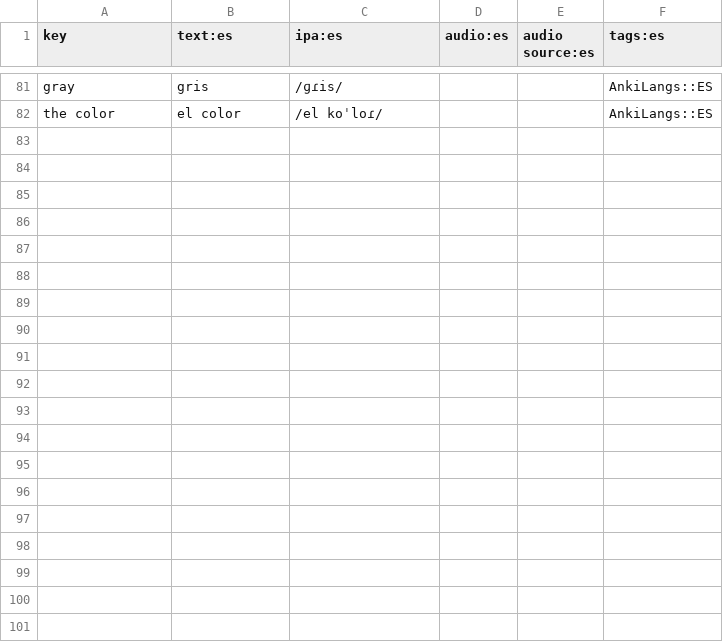
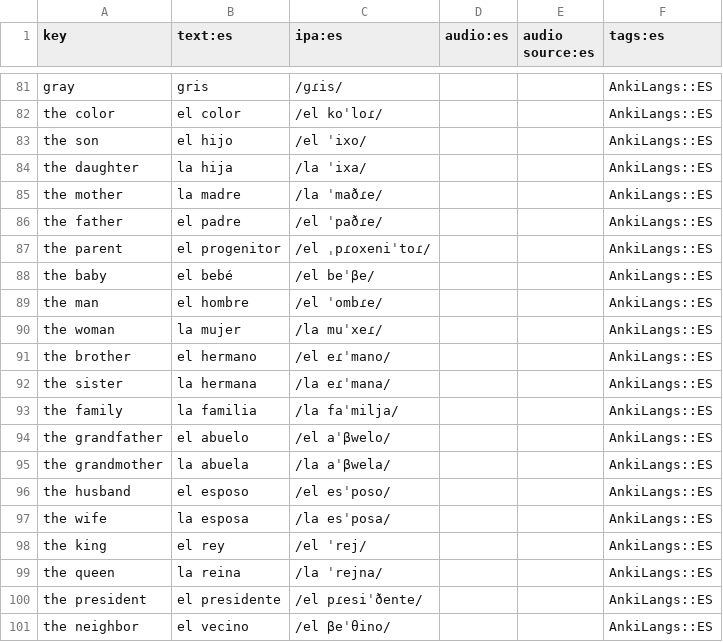
Before and after one commit to ankilangs/ankilangs, a CSV file: src/data/625_words-base-es_es.csv, drawn as a sheet; only a part is shown, gaps mark what is left out; the diff covers the shown part only.

```diff
--- a/src/data/625_words-base-es_es.csv
+++ b/src/data/625_words-base-es_es.csv
@@ -82 +82,20 @@ gray,gris,/ɡɾis/,,,AnkiLangs::ES
 the color,el color,/el koˈloɾ/,,,AnkiLangs::ES
+the son,el hijo,/el ˈixo/,,,AnkiLangs::ES
+the daughter,la hija,/la ˈixa/,,,AnkiLangs::ES
+the mother,la madre,/la ˈmaðɾe/,,,AnkiLangs::ES
+the father,el padre,/el ˈpaðɾe/,,,AnkiLangs::ES
+the parent,el progenitor,/el ˌpɾoxeniˈtoɾ/,,,AnkiLangs::ES
+the baby,el bebé,/el beˈβe/,,,AnkiLangs::ES
+the man,el hombre,/el ˈombɾe/,,,AnkiLangs::ES
+the woman,la mujer,/la muˈxeɾ/,,,AnkiLangs::ES
+the brother,el hermano,/el eɾˈmano/,,,AnkiLangs::ES
+the sister,la hermana,/la eɾˈmana/,,,AnkiLangs::ES
+the family,la familia,/la faˈmilja/,,,AnkiLangs::ES
+the grandfather,el abuelo,/el aˈβwelo/,,,AnkiLangs::ES
+the grandmother,la abuela,/la aˈβwela/,,,AnkiLangs::ES
+the husband,el esposo,/el esˈposo/,,,AnkiLangs::ES
+the wife,la esposa,/la esˈposa/,,,AnkiLangs::ES
+the king,el rey,/el ˈrej/,,,AnkiLangs::ES
+the queen,la reina,/la ˈrejna/,,,AnkiLangs::ES
+the president,el presidente,/el pɾesiˈðente/,,,AnkiLangs::ES
+the neighbor,el vecino,/el βeˈθino/,,,AnkiLangs::ES
```
Also changed, not shown: 11 added rows elsewhere in this file, src/data/625_words-base-de_de.csv, src/data/625_words-base-en_us.csv, 13 other files.
